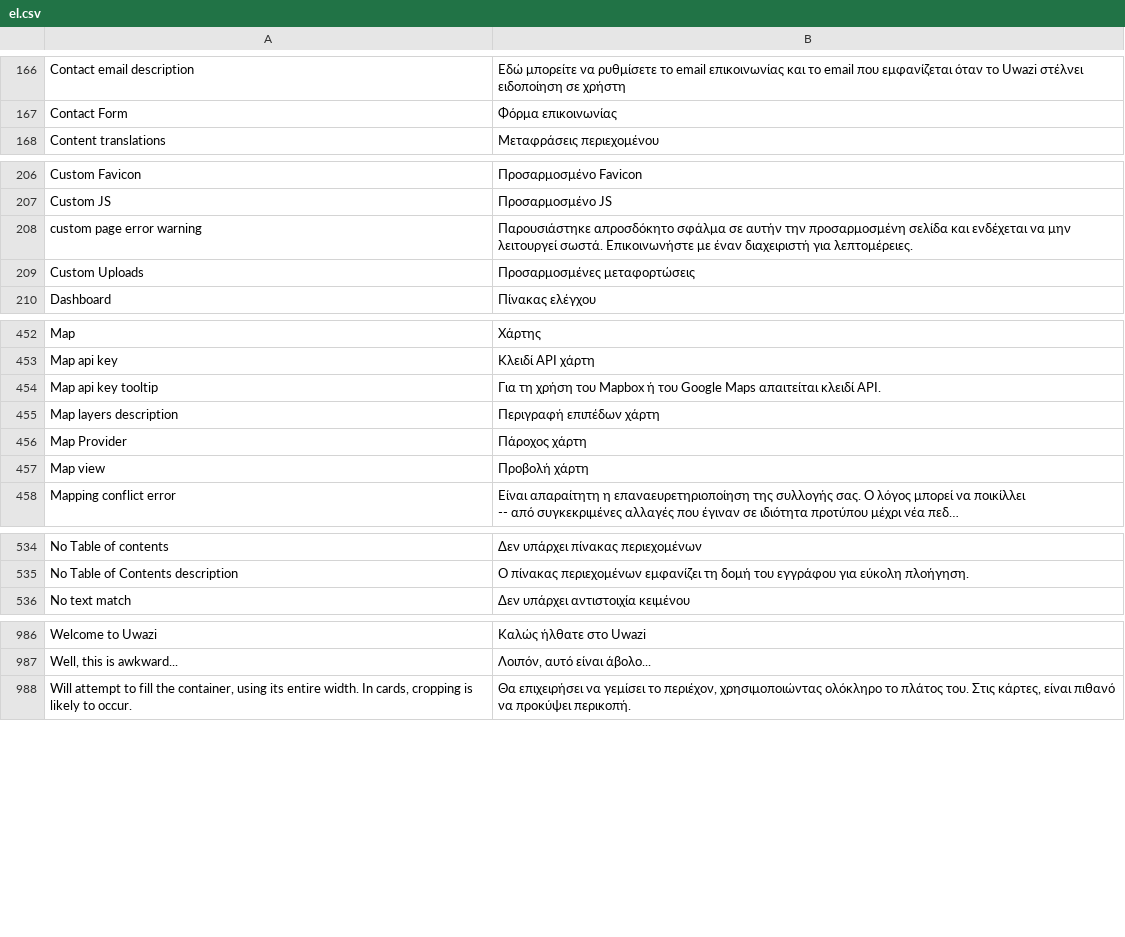
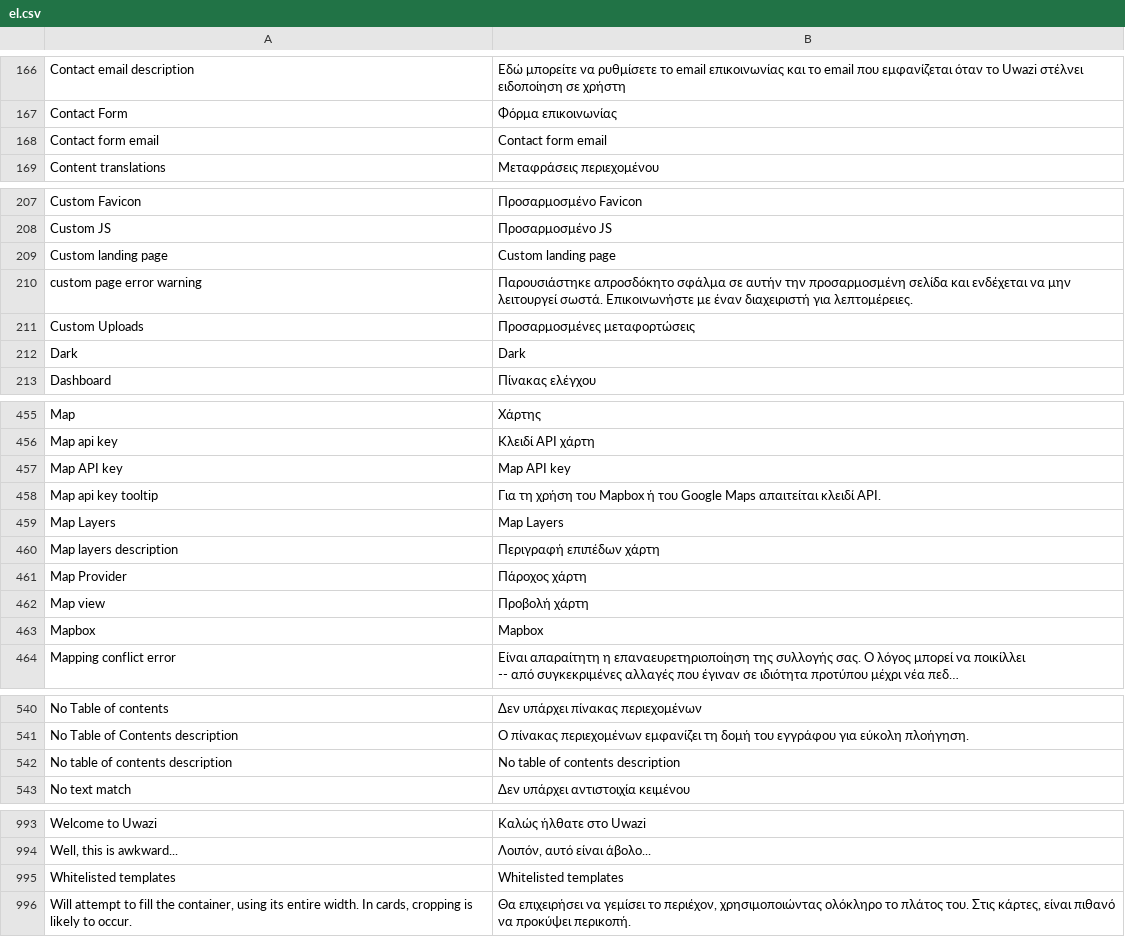
Before and after one commit to huridocs/uwazi, a CSV file: contents/ui-translations/el.csv, drawn as a sheet; only a part is shown, gaps mark what is left out; long unchanged cells end in …; the diff covers the shown part only; the diff names each change by its address in the sheet, - before the commit and + after, or states it on an @@ line.

Commit message:
add missing translations in collection.tsx and tocpanel.tsx

```diff
--- a/contents/ui-translations/el.csv
+++ b/contents/ui-translations/el.csv
+row 168: Contact form email | Contact form email
+row 209: Custom landing page | Custom landing page
+row 212: Dark | Dark
+row 457: Map API key | Map API key
+row 459: Map Layers | Map Layers
+row 463: Mapbox | Mapbox
+row 542: No table of contents description | No table of contents description
+row 995: Whitelisted templates | Whitelisted templates
```
Also changed, not shown: 1 removed row elsewhere in this file, contents/ui-translations/ar.csv, contents/ui-translations/en.csv, 10 other files.
